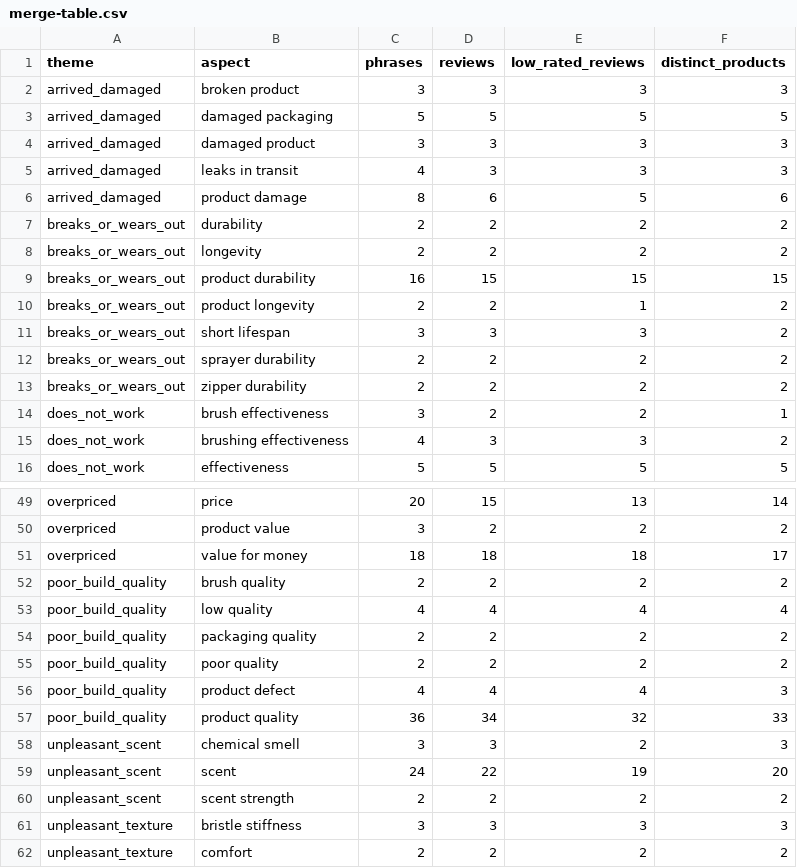
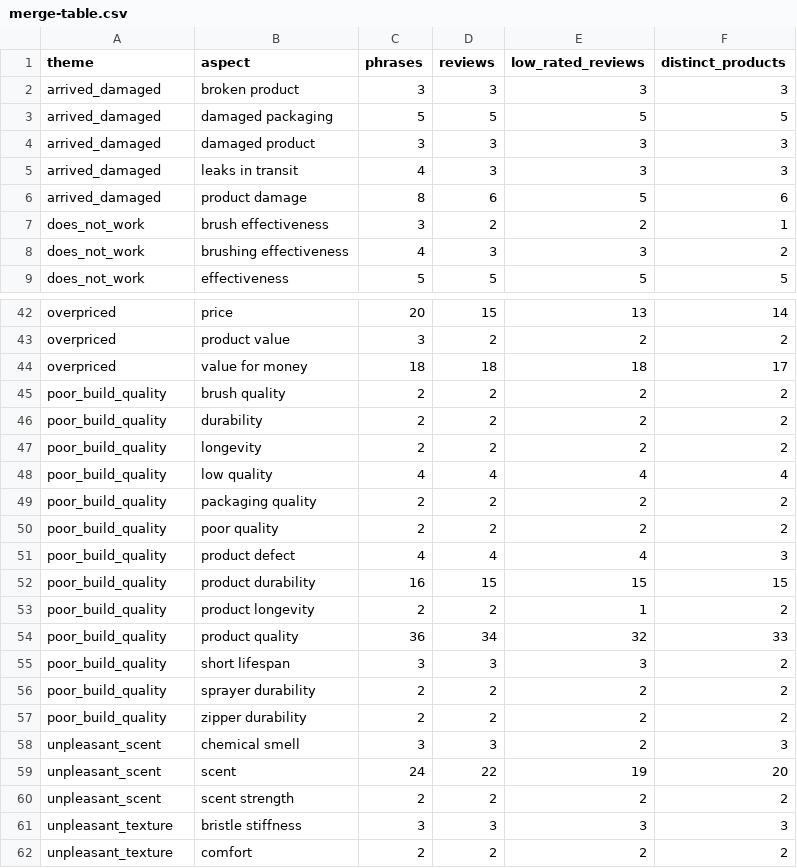
Before and after one commit to philipbergman6-glitch/review-radar, a CSV file: docs/theme-taxonomy/merge-table.csv, drawn as a sheet; only a part is shown, gaps mark what is left out.

```diff
--- a/docs/theme-taxonomy/merge-table.csv
+++ b/docs/theme-taxonomy/merge-table.csv
@@ -6,9 +6,2 @@ arrived_damaged,leaks in transit,4,3,3,3
 arrived_damaged,product damage,8,6,5,6
-breaks_or_wears_out,durability,2,2,2,2
-breaks_or_wears_out,longevity,2,2,2,2
-breaks_or_wears_out,product durability,16,15,15,15
-breaks_or_wears_out,product longevity,2,2,1,2
-breaks_or_wears_out,short lifespan,3,3,3,2
-breaks_or_wears_out,sprayer durability,2,2,2,2
-breaks_or_wears_out,zipper durability,2,2,2,2
 does_not_work,brush effectiveness,3,2,2,1
@@ -52,2 +45,4 @@ overpriced,value for money,18,18,18,17
 poor_build_quality,brush quality,2,2,2,2
+poor_build_quality,durability,2,2,2,2
+poor_build_quality,longevity,2,2,2,2
 poor_build_quality,low quality,4,4,4,4
@@ -56,3 +51,8 @@ poor_build_quality,poor quality,2,2,2,2
 poor_build_quality,product defect,4,4,4,3
+poor_build_quality,product durability,16,15,15,15
+poor_build_quality,product longevity,2,2,1,2
 poor_build_quality,product quality,36,34,32,33
+poor_build_quality,short lifespan,3,3,3,2
+poor_build_quality,sprayer durability,2,2,2,2
+poor_build_quality,zipper durability,2,2,2,2
 unpleasant_scent,chemical smell,3,3,2,3
```
Also changed, not shown: docs/theme-taxonomy/merge-proposal.csv, docs/theme-taxonomy/theme-support.csv, 8 other files.
